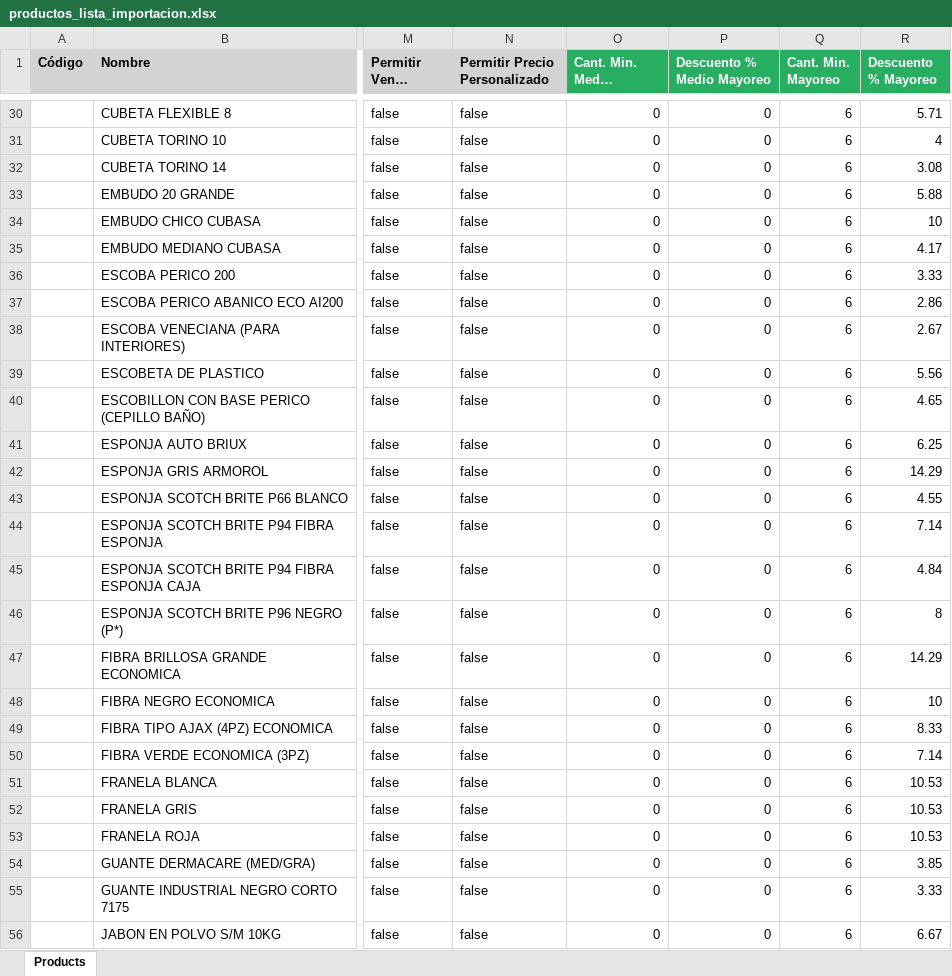
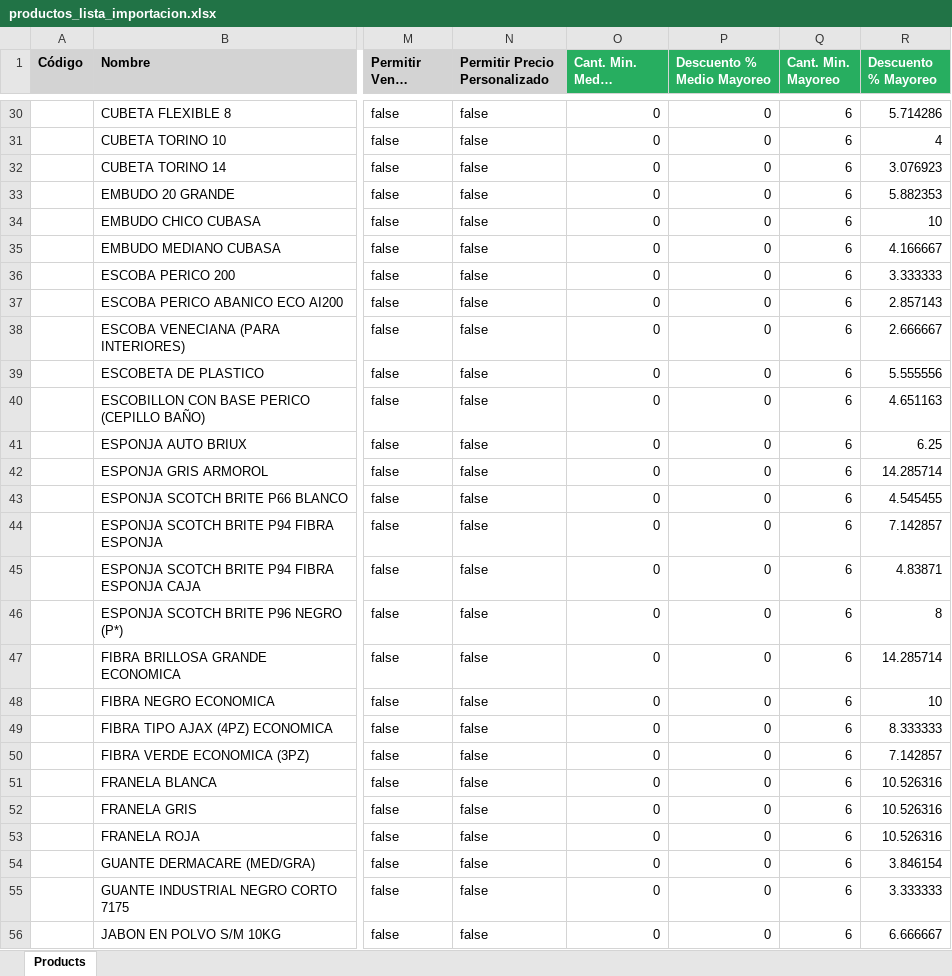
Before and after one commit to manuel1488/Mantenimiento, an Excel workbook: tools/productos_lista_importacion.xlsx, sheet Products, drawn as a sheet; only a part is shown, gaps mark what is left out; long unchanged cells end in …; values as stored, in another font and other column widths than the file's, no borders; the diff covers the shown part only; the diff names each change by its address in the sheet, - before the commit and + after, or states it on an @@ line.

```diff
--- a/tools/productos_lista_importacion.xlsx (sheet Products)
+++ b/tools/productos_lista_importacion.xlsx (sheet Products)
-R30 (Descuento % Mayoreo): 5.71
+R30 (Descuento % Mayoreo): 5.714286
-R32 (Descuento % Mayoreo): 3.08
+R32 (Descuento % Mayoreo): 3.076923
-R33 (Descuento % Mayoreo): 5.88
+R33 (Descuento % Mayoreo): 5.882353
-R35 (Descuento % Mayoreo): 4.17
+R35 (Descuento % Mayoreo): 4.166667
-R36 (Descuento % Mayoreo): 3.33
+R36 (Descuento % Mayoreo): 3.333333
-R37 (Descuento % Mayoreo): 2.86
+R37 (Descuento % Mayoreo): 2.857143
-R38 (Descuento % Mayoreo): 2.67
+R38 (Descuento % Mayoreo): 2.666667
-R39 (Descuento % Mayoreo): 5.56
+R39 (Descuento % Mayoreo): 5.555556
-R40 (Descuento % Mayoreo): 4.65
+R40 (Descuento % Mayoreo): 4.651163
-R42 (Descuento % Mayoreo): 14.29
+R42 (Descuento % Mayoreo): 14.285714
-R43 (Descuento % Mayoreo): 4.55
+R43 (Descuento % Mayoreo): 4.545455
-R44 (Descuento % Mayoreo): 7.14
+R44 (Descuento % Mayoreo): 7.142857
-R45 (Descuento % Mayoreo): 4.84
+R45 (Descuento % Mayoreo): 4.83871
-R47 (Descuento % Mayoreo): 14.29
+R47 (Descuento % Mayoreo): 14.285714
-R49 (Descuento % Mayoreo): 8.33
+R49 (Descuento % Mayoreo): 8.333333
-R50 (Descuento % Mayoreo): 7.14
+R50 (Descuento % Mayoreo): 7.142857
-R51:R53 (Descuento % Mayoreo): 10.53
+R51:R53 (Descuento % Mayoreo): 10.526316
-R54 (Descuento % Mayoreo): 3.85
+R54 (Descuento % Mayoreo): 3.846154
-R55 (Descuento % Mayoreo): 3.33
+R55 (Descuento % Mayoreo): 3.333333
-R56 (Descuento % Mayoreo): 6.67
+R56 (Descuento % Mayoreo): 6.666667
```
Also changed, not shown: 131 edited cells elsewhere in this sheet, 10 other files.
